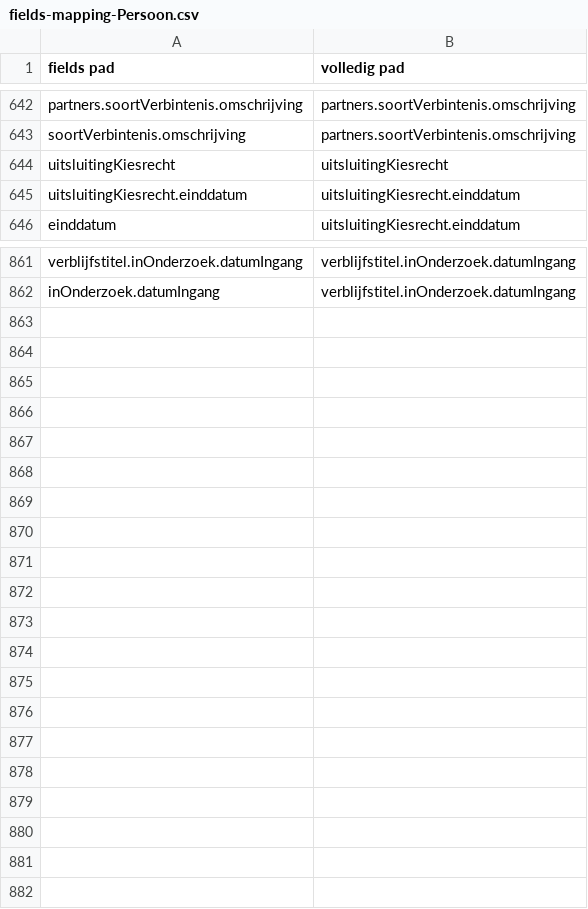
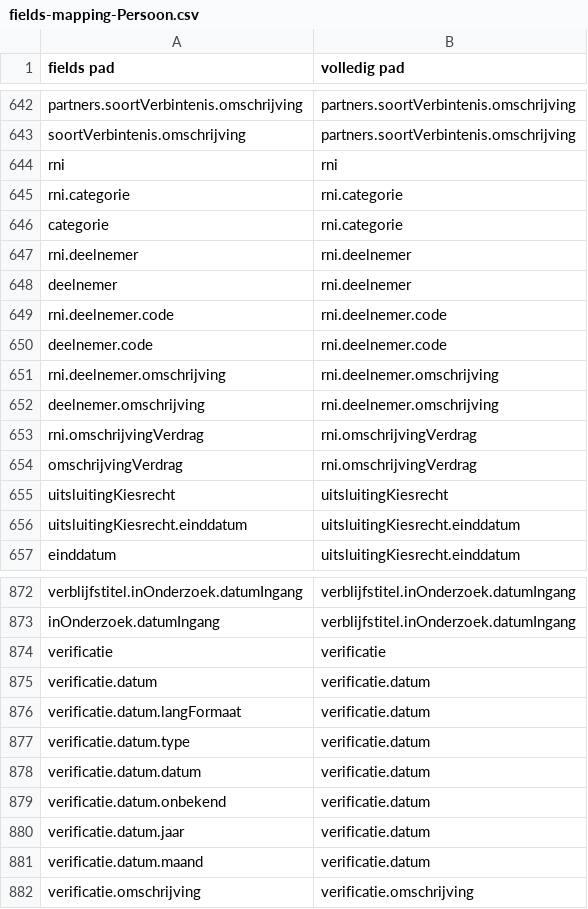
Before and after one commit to BRP-API/Haal-Centraal-BRP-bevragen, a CSV file: features/fields-mapping-Persoon.csv, drawn as a sheet; only a part is shown, gaps mark what is left out.

Commit message:
toevoegen fields mapping inclusief rni en verificatie

```diff
--- a/features/fields-mapping-Persoon.csv
+++ b/features/fields-mapping-Persoon.csv
@@ -643,2 +643,13 @@ partners.soortVerbintenis.omschrijving,partners.soortVerbintenis.omschrijving
 soortVerbintenis.omschrijving,partners.soortVerbintenis.omschrijving
+rni,rni
+rni.categorie,rni.categorie
+categorie,rni.categorie
+rni.deelnemer,rni.deelnemer
+deelnemer,rni.deelnemer
+rni.deelnemer.code,rni.deelnemer.code
+deelnemer.code,rni.deelnemer.code
+rni.deelnemer.omschrijving,rni.deelnemer.omschrijving
+deelnemer.omschrijving,rni.deelnemer.omschrijving
+rni.omschrijvingVerdrag,rni.omschrijvingVerdrag
+omschrijvingVerdrag,rni.omschrijvingVerdrag
 uitsluitingKiesrecht,uitsluitingKiesrecht
@@ -862 +873,10 @@ verblijfstitel.inOnderzoek.datumIngang,verblijfstitel.inOnderzoek.datumIngang
 inOnderzoek.datumIngang,verblijfstitel.inOnderzoek.datumIngang
+verificatie,verificatie
+verificatie.datum,verificatie.datum
+verificatie.datum.langFormaat,verificatie.datum
+verificatie.datum.type,verificatie.datum
+verificatie.datum.datum,verificatie.datum
+verificatie.datum.onbekend,verificatie.datum
+verificatie.datum.jaar,verificatie.datum
+verificatie.datum.maand,verificatie.datum
+verificatie.omschrijving,verificatie.omschrijving
```
Also changed, not shown: features/fields-Persoon.csv, features/fields-PersoonBeperkt.csv, 1 other file.
